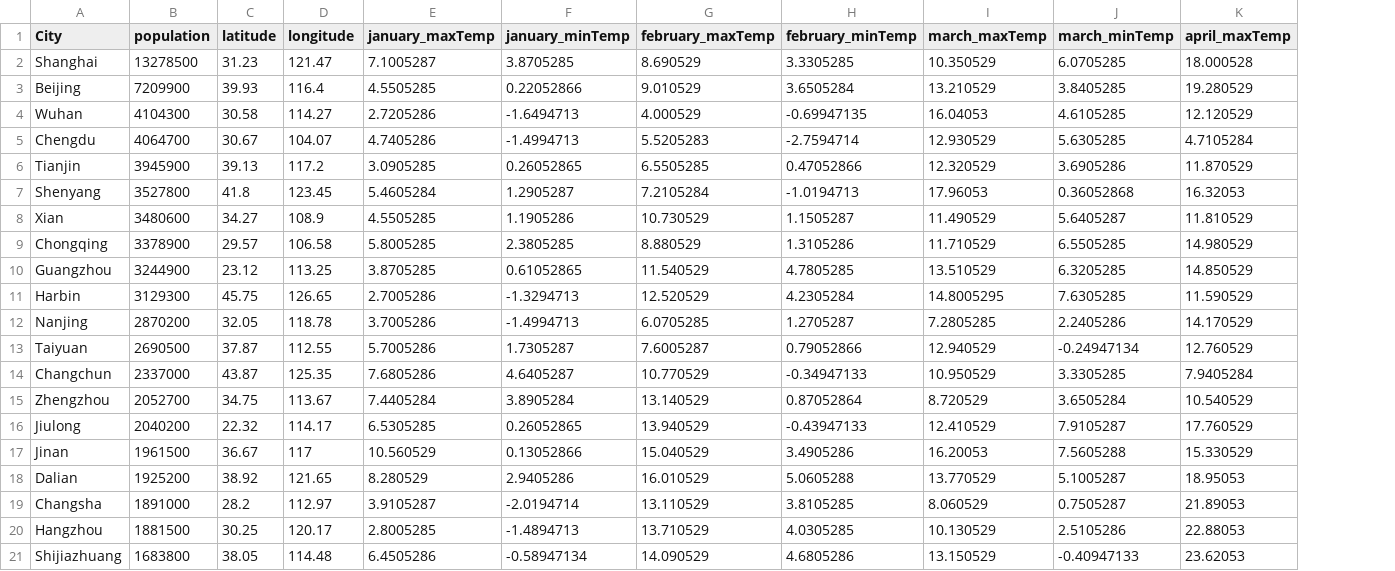
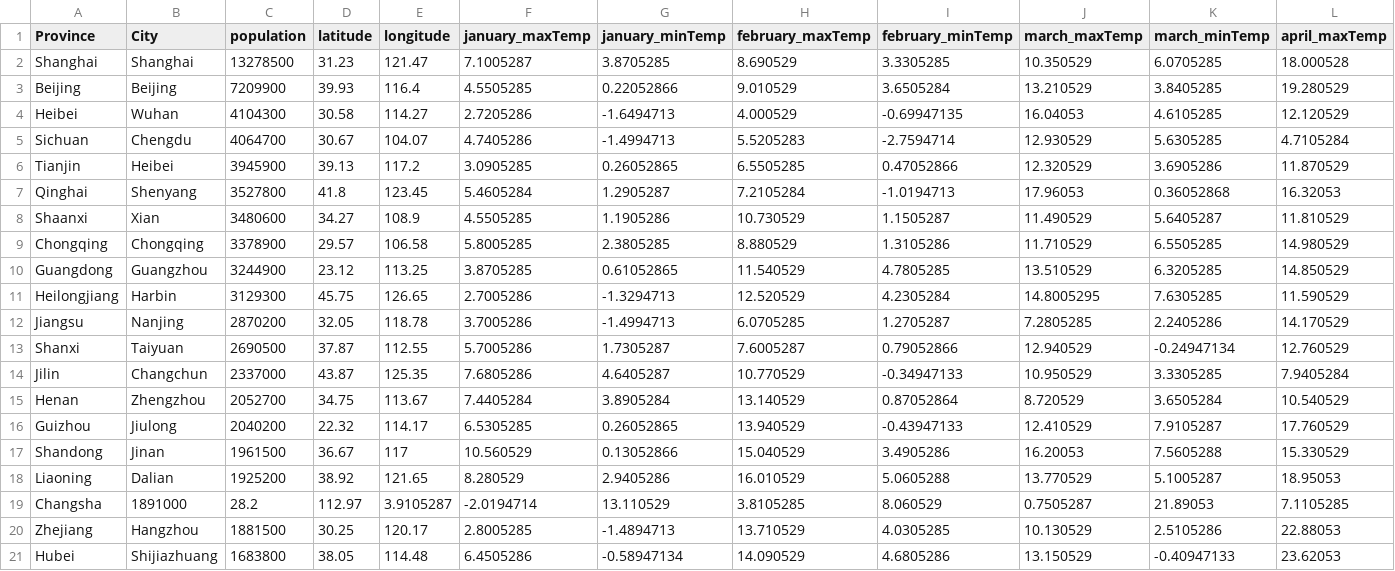
Before and after one commit to maru25-alt/Data, a CSV file: task1_dataset.csv, drawn as a sheet; only a part is shown; removed rows and columns are numbered as before the commit, all else as after; rows hold the shown columns only; the diff names each change by its address in the sheet, - before the commit and + after, or states it on an @@ line.

Commit message:
Update task1_dataset.csv

```diff
--- a/task1_dataset.csv
+++ b/task1_dataset.csv
+column A (Province), rows 2-18: Shanghai | Beijing | Heibei | Sichuan | Tianjin | Qinghai | Shaanxi | Chongqing | Guangdong | Heilongjiang | Jiangsu | Shanxi | Jilin | Henan | Guizhou | Shandong | Liaoning; rows 20-21: Zhejiang | Hubei
-B6 (City): Tianjin
+B6 (City): Heibei
-row 19: Changsha | 1891000 | 28.2 | 112.97 | 3.9105287 | -2.0194714 | 13.110529 | 3.8105285 | 8.060529 | 0.7505287 | 21.89053
+row 19: Changsha | 1891000 | 28.2 | 112.97 | 3.9105287 | -2.0194714 | 13.110529 | 3.8105285 | 8.060529 | 0.7505287 | 21.89053 | 7.1105285
```
